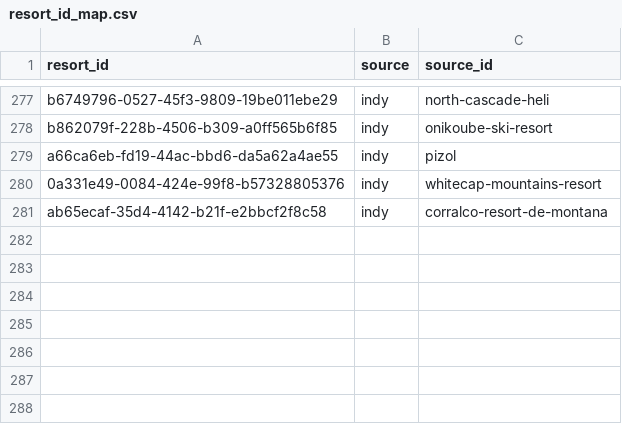
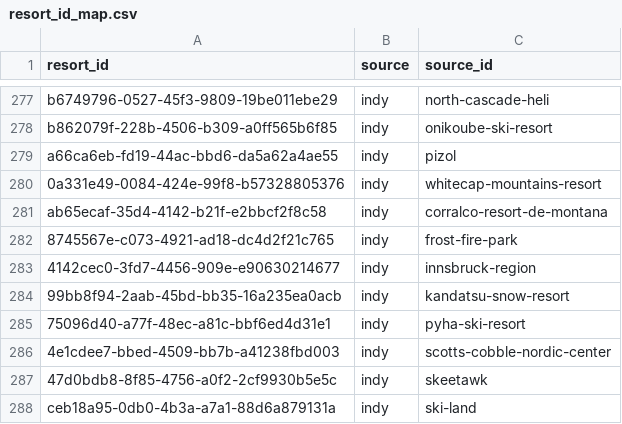
Before and after one commit to jonathanstelman/indy-explorer, a CSV file: data/resort_id_map.csv, drawn as a sheet; only a part is shown, gaps mark what is left out; the diff names each change by its address in the sheet, - before the commit and + after, or states it on an @@ line.

```diff
--- a/data/resort_id_map.csv
+++ b/data/resort_id_map.csv
+row 282: 8745567e-c073-4921-ad18-dc4d2f21c765 | indy | frost-fire-park
+row 283: 4142cec0-3fd7-4456-909e-e90630214677 | indy | innsbruck-region
+row 284: 99bb8f94-2aab-45bd-bb35-16a235ea0acb | indy | kandatsu-snow-resort
+row 285: 75096d40-a77f-48ec-a81c-bbf6ed4d31e1 | indy | pyha-ski-resort
+row 286: 4e1cdee7-bbed-4509-bb7b-a41238fbd003 | indy | scotts-cobble-nordic-center
+row 287: 47d0bdb8-8f85-4756-a0f2-2cf9930b5e5c | indy | skeetawk
+row 288: ceb18a95-0db0-4b3a-a7a1-88d6a879131a | indy | ski-land
```
Also changed, not shown: data/resort_locations.csv, 12 other files.
